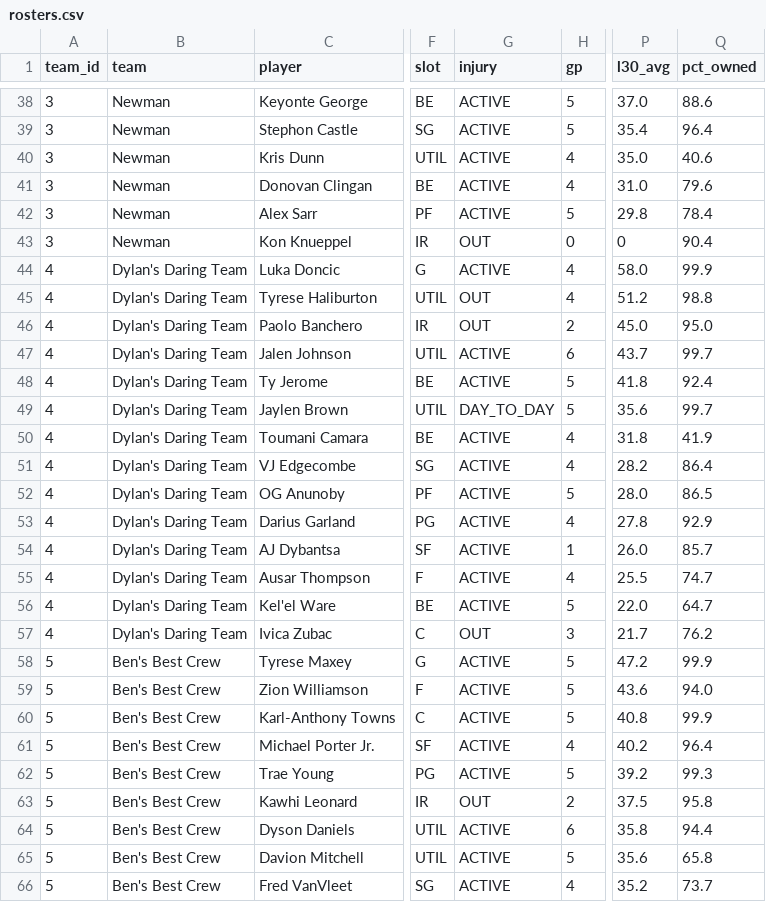
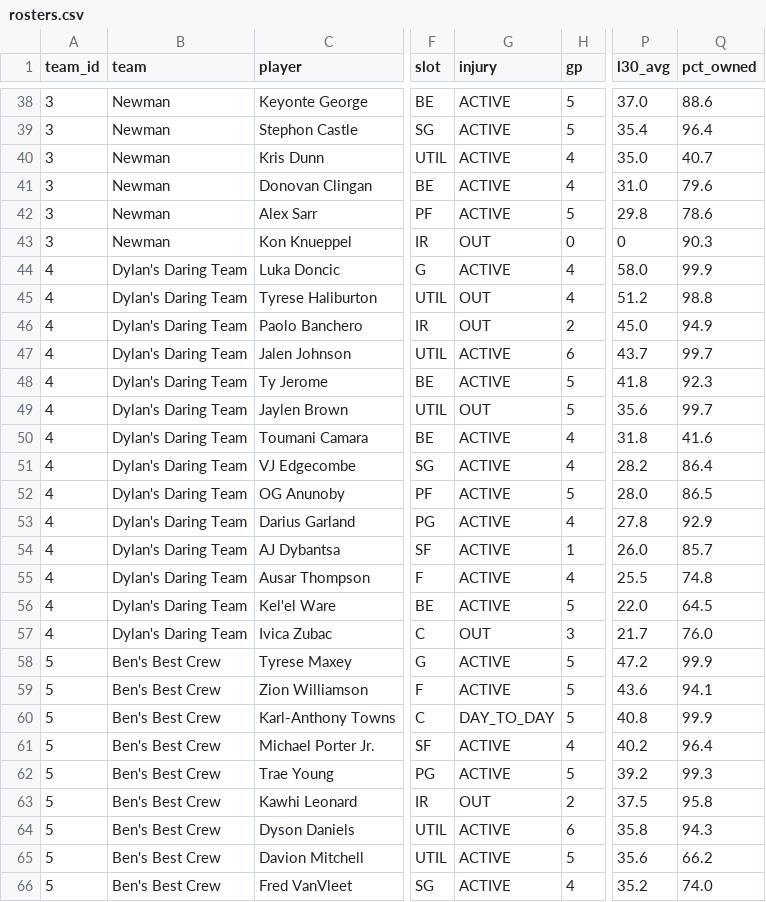
Before and after one commit to luke8mcm/blue-ballers-relay, a CSV file: data/rosters.csv, drawn as a sheet; only a part is shown, gaps mark what is left out; the diff covers the shown part only; the diff names each change by its address in the sheet, - before the commit and + after, or states it on an @@ line.

```diff
--- a/data/rosters.csv
+++ b/data/rosters.csv
-Q40 (pct_owned): 40.6
+Q40 (pct_owned): 40.7
-Q42 (pct_owned): 78.4
+Q42 (pct_owned): 78.6
-Q43 (pct_owned): 90.4
+Q43 (pct_owned): 90.3
-Q46 (pct_owned): 95.0
+Q46 (pct_owned): 94.9
-Q48 (pct_owned): 92.4
+Q48 (pct_owned): 92.3
-G49 (injury): DAY_TO_DAY
+G49 (injury): OUT
-Q50 (pct_owned): 41.9
+Q50 (pct_owned): 41.6
-Q55 (pct_owned): 74.7
+Q55 (pct_owned): 74.8
-Q56 (pct_owned): 64.7
+Q56 (pct_owned): 64.5
-Q57 (pct_owned): 76.2
+Q57 (pct_owned): 76.0
-Q59 (pct_owned): 94.0
+Q59 (pct_owned): 94.1
-G60 (injury): ACTIVE
+G60 (injury): DAY_TO_DAY
-Q64 (pct_owned): 94.4
+Q64 (pct_owned): 94.3
-Q65 (pct_owned): 65.8
+Q65 (pct_owned): 66.2
-Q66 (pct_owned): 73.7
+Q66 (pct_owned): 74.0
```
Also changed, not shown: 32 edited cells elsewhere in this file, data/free_agents.csv, 1 other file.
